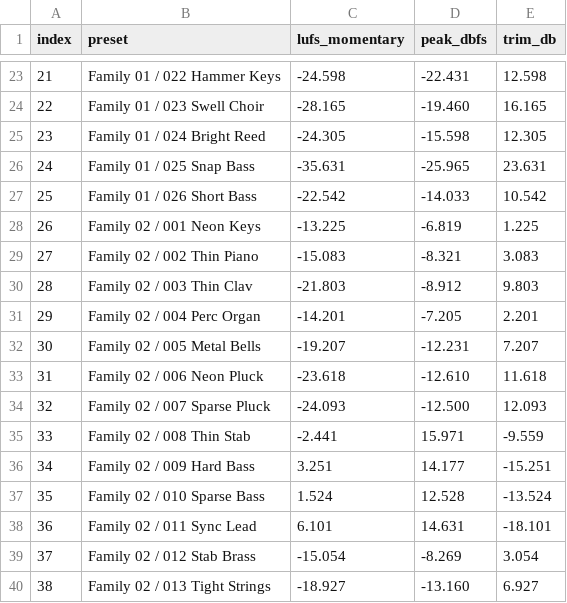
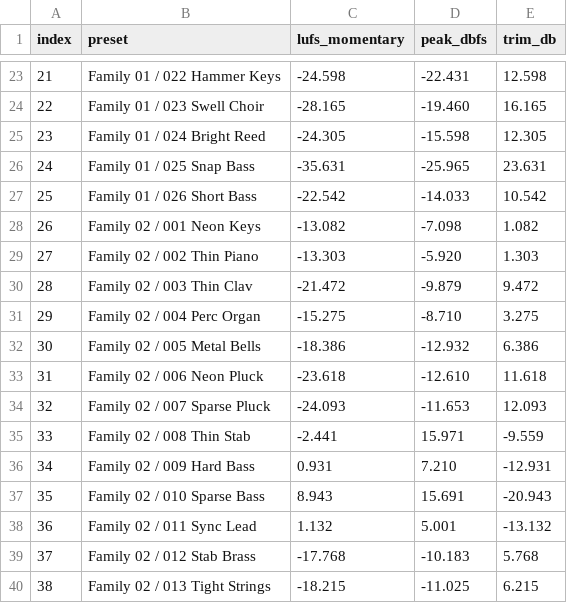
Before and after one commit to kingthee213/keith-plugin, a TSV file: docs/level-measurements-before.tsv, drawn as a sheet; only a part is shown, gaps mark what is left out; the diff covers the shown part only.

Commit message:
Re-measure the preset levels against the new Analog engine
The Analog voice changed how those presets render, so the trims measured before
the engine landed no longer described the sound. Re-ran tools/level_iterate.sh
over the merged tree.

78 presets now sit within 0.01 dB of -12 LUFS, 28 sit at the -1.5 dBFS peak
ceiling and 14 of those are more than 3 dB below target. Spread 7.92 dB, no
preset clipping. docs/DECISION-TRAIL.tsv records the unit list and the evidence.

Verified: offline DSP 137/137, preset restore round-trips 109 presets and 111
parameters.

```diff
--- a/docs/level-measurements-before.tsv
+++ b/docs/level-measurements-before.tsv
@@ -27,14 +27,14 @@ index	preset	lufs_momentary	peak_dbfs	trim_db
 25	Family 01 / 026 Short Bass	-22.542	-14.033	10.542
-26	Family 02 / 001 Neon Keys	-13.225	-6.819	1.225
-27	Family 02 / 002 Thin Piano	-15.083	-8.321	3.083
-28	Family 02 / 003 Thin Clav	-21.803	-8.912	9.803
-29	Family 02 / 004 Perc Organ	-14.201	-7.205	2.201
-30	Family 02 / 005 Metal Bells	-19.207	-12.231	7.207
+26	Family 02 / 001 Neon Keys	-13.082	-7.098	1.082
+27	Family 02 / 002 Thin Piano	-13.303	-5.920	1.303
+28	Family 02 / 003 Thin Clav	-21.472	-9.879	9.472
+29	Family 02 / 004 Perc Organ	-15.275	-8.710	3.275
+30	Family 02 / 005 Metal Bells	-18.386	-12.932	6.386
 31	Family 02 / 006 Neon Pluck	-23.618	-12.610	11.618
-32	Family 02 / 007 Sparse Pluck	-24.093	-12.500	12.093
+32	Family 02 / 007 Sparse Pluck	-24.093	-11.653	12.093
 33	Family 02 / 008 Thin Stab	-2.441	15.971	-9.559
-34	Family 02 / 009 Hard Bass	3.251	14.177	-15.251
-35	Family 02 / 010 Sparse Bass	1.524	12.528	-13.524
-36	Family 02 / 011 Sync Lead	6.101	14.631	-18.101
-37	Family 02 / 012 Stab Brass	-15.054	-8.269	3.054
-38	Family 02 / 013 Tight Strings	-18.927	-13.160	6.927
+34	Family 02 / 009 Hard Bass	0.931	7.210	-12.931
+35	Family 02 / 010 Sparse Bass	8.943	15.691	-20.943
+36	Family 02 / 011 Sync Lead	1.132	5.001	-13.132
+37	Family 02 / 012 Stab Brass	-17.768	-10.183	5.768
+38	Family 02 / 013 Tight Strings	-18.215	-11.025	6.215
```
Also changed, not shown: 40 edited cells elsewhere in this file, docs/level-measurements-after.tsv, 3 other files.
